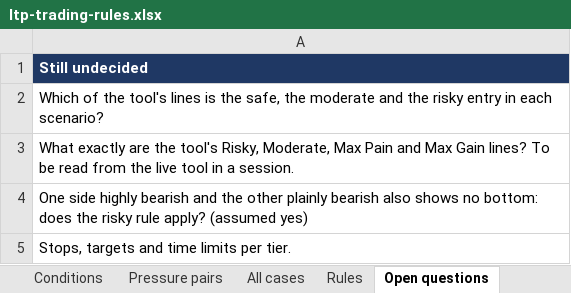
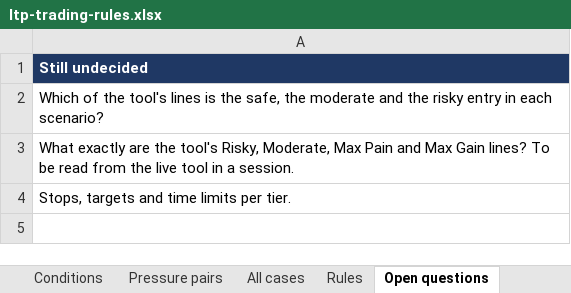
Before and after one commit to naveen423640/fno-spread-agents, an Excel workbook: docs/ltp-trading-rules.xlsx, sheet Open questions, drawn as a sheet; values as stored, in another font and other column widths than the file's, no borders; the diff names each change by its address in the sheet, - before the commit and + after, or states it on an @@ line.

```diff
--- a/docs/ltp-trading-rules.xlsx (sheet Open questions)
+++ b/docs/ltp-trading-rules.xlsx (sheet Open questions)
-row 4: One side highly bearish and the other plainly bearish also shows no bottom: does the risky rule apply? (assumed yes)
```
Also changed, not shown: sheet All cases, sheet Lookup, sheet Pressure pairs, sheet Read me, sheet Rules, 21 other files.
